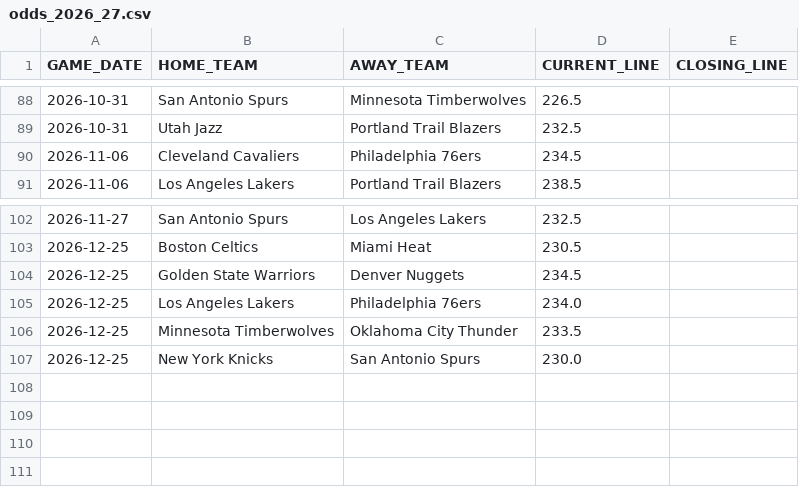
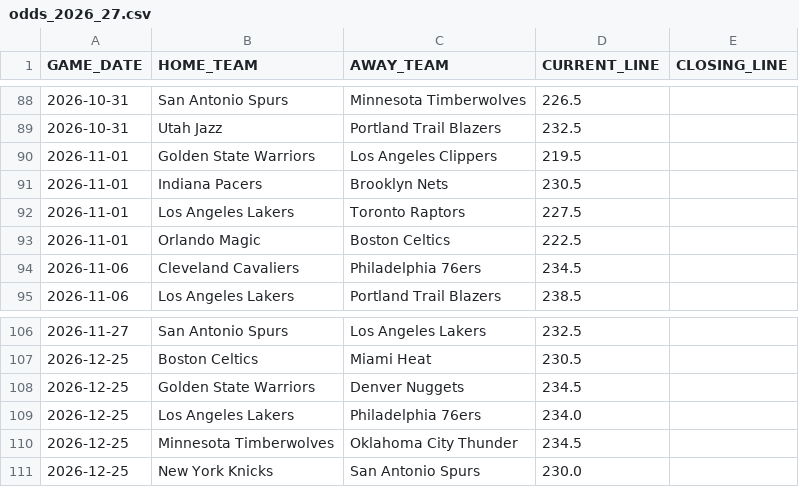
Before and after one commit to lorenzocirla-creator/nba-overunder-pipeline, a CSV file: dati/odds_2026_27.csv, drawn as a sheet; only a part is shown, gaps mark what is left out.

```diff
--- a/dati/odds_2026_27.csv
+++ b/dati/odds_2026_27.csv
@@ -89,2 +89,6 @@ GAME_DATE,HOME_TEAM,AWAY_TEAM,CURRENT_LINE,CLOSING_LINE
 2026-10-31,Utah Jazz,Portland Trail Blazers,232.5,
+2026-11-01,Golden State Warriors,Los Angeles Clippers,219.5,
+2026-11-01,Indiana Pacers,Brooklyn Nets,230.5,
+2026-11-01,Los Angeles Lakers,Toronto Raptors,227.5,
+2026-11-01,Orlando Magic,Boston Celtics,222.5,
 2026-11-06,Cleveland Cavaliers,Philadelphia 76ers,234.5,
@@ -105,3 +109,3 @@ GAME_DATE,HOME_TEAM,AWAY_TEAM,CURRENT_LINE,CLOSING_LINE
 2026-12-25,Los Angeles Lakers,Philadelphia 76ers,234.0,
-2026-12-25,Minnesota Timberwolves,Oklahoma City Thunder,233.5,
+2026-12-25,Minnesota Timberwolves,Oklahoma City Thunder,234.5,
 2026-12-25,New York Knicks,San Antonio Spurs,230.0,
```
Also changed, not shown: dati/dataset_closing.csv, dati/dataset_raw_2026_27.csv, 11 other files.
